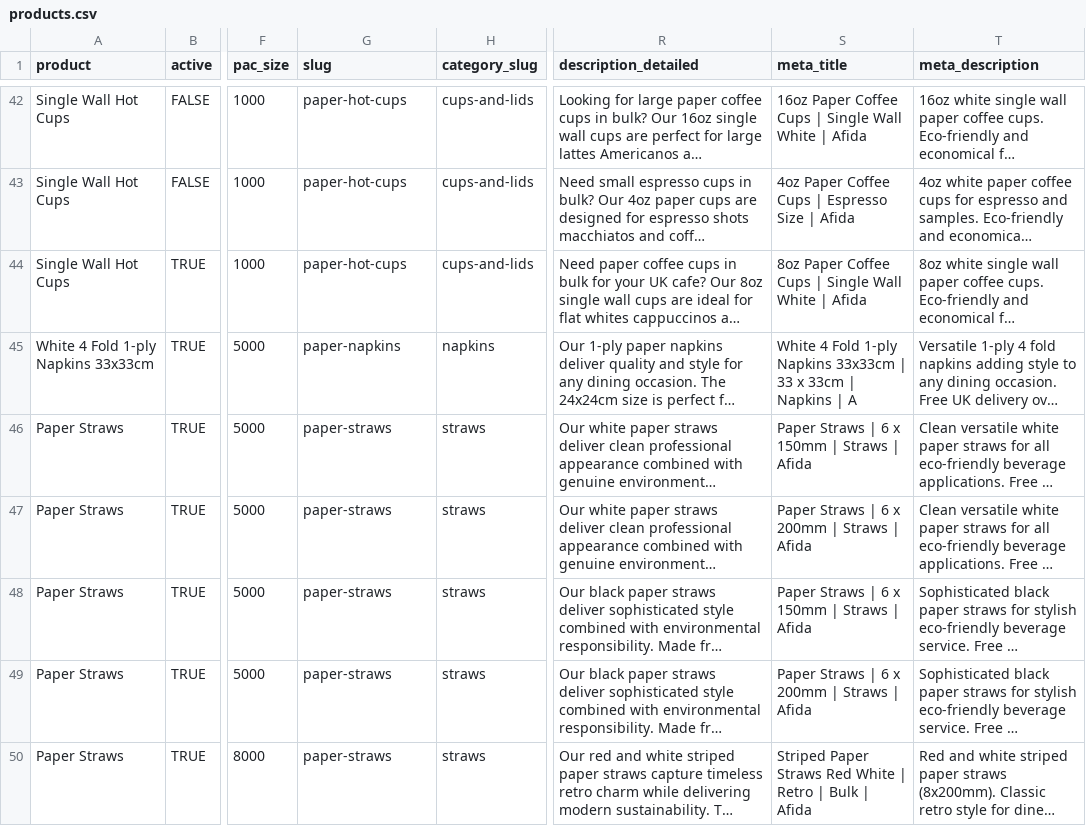
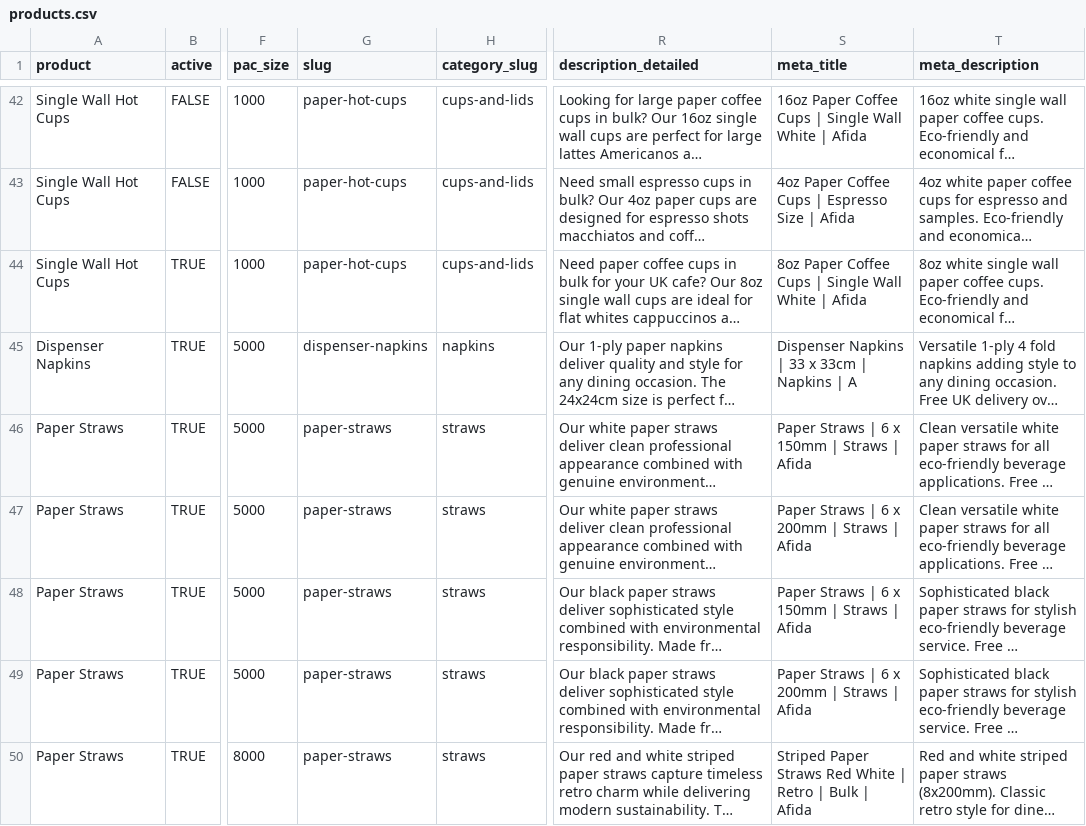
Before and after one commit to bandbeco/afida-b2c, a CSV file: lib/data/products.csv, drawn as a sheet; only a part is shown, gaps mark what is left out; long unchanged cells end in …; the diff names each change by its address in the sheet, - before the commit and + after, or states it on an @@ line.

```diff
--- a/lib/data/products.csv
+++ b/lib/data/products.csv
-A45 (product): White 4 Fold 1-ply Napkins 33x33cm
+A45 (product): Dispenser Napkins
-G45 (slug): paper-napkins
+G45 (slug): dispenser-napkins
-S45 (meta_title): White 4 Fold 1-ply Napkins 33x33cm | 33…
+S45 (meta_title): Dispenser Napkins | 33…
```
Also changed, not shown: 8 other files.
